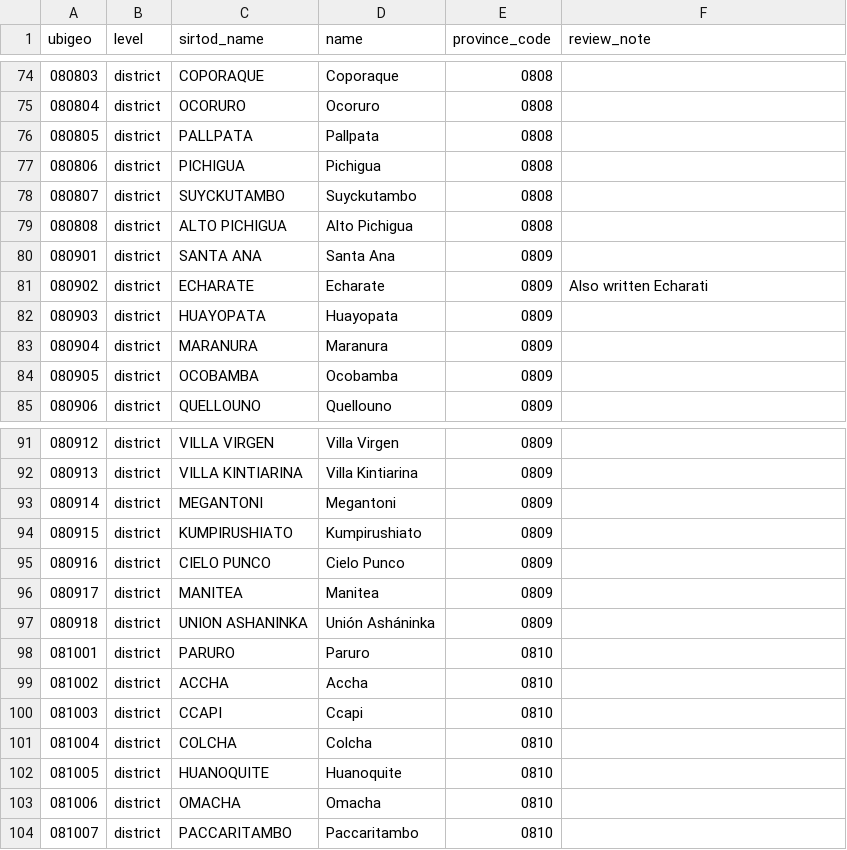
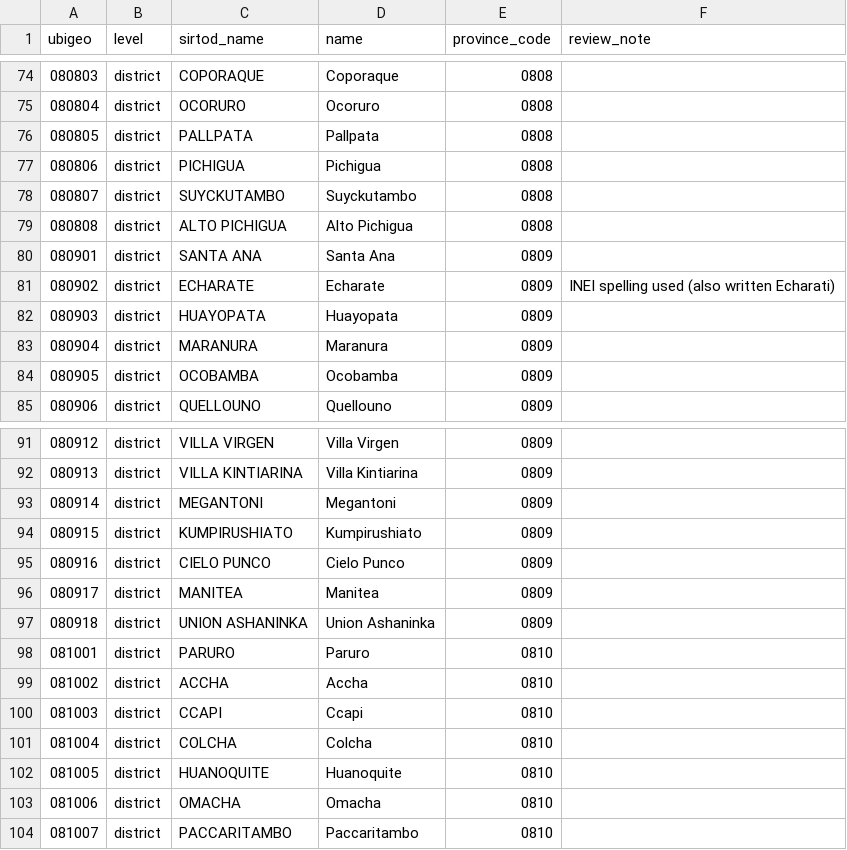
Before and after one commit to pvillaparo/cusco-data, a CSV file: website/place_names.csv, drawn as a sheet; only a part is shown, gaps mark what is left out; the diff covers the shown part only.

```diff
--- a/website/place_names.csv
+++ b/website/place_names.csv
@@ -80,3 +80,3 @@ ubigeo,level,sirtod_name,name,province_code,review_note
 080901,district,SANTA ANA,Santa Ana,0809,
-080902,district,ECHARATE,Echarate,0809,Also written Echarati
+080902,district,ECHARATE,Echarate,0809,INEI spelling used (also written Echarati)
 080903,district,HUAYOPATA,Huayopata,0809,
@@ -96,3 +96,3 @@ ubigeo,level,sirtod_name,name,province_code,review_note
 080917,district,MANITEA,Manitea,0809,
-080918,district,UNION ASHANINKA,Unión Asháninka,0809,
+080918,district,UNION ASHANINKA,Union Ashaninka,0809,
 081001,district,PARURO,Paruro,0810,
```
Also changed, not shown: 9 edited cells elsewhere in this file, 7 other files.
